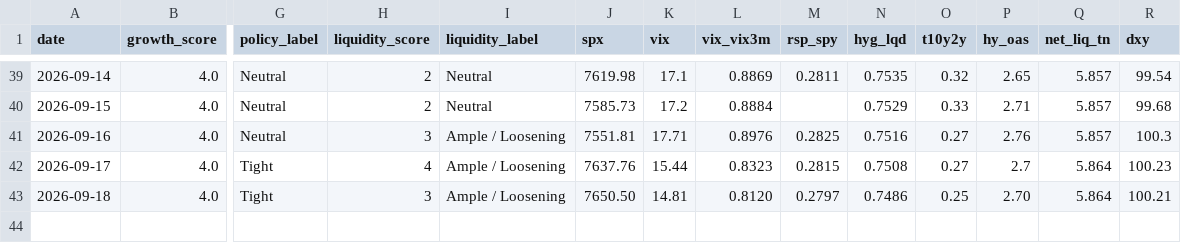
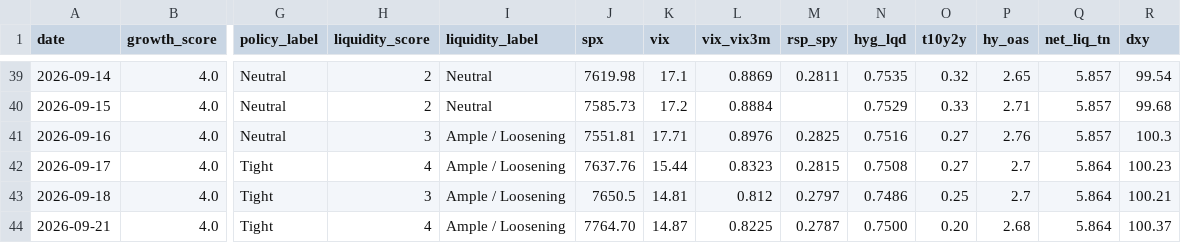
Before and after one commit to Krysson/CapitalMarketsMacro, a CSV file: history/signals.csv, drawn as a sheet; only a part is shown, gaps mark what is left out; rows hold the shown columns only; the diff names each change by its address in the sheet, - before the commit and + after, or states it on an @@ line.

```diff
--- a/history/signals.csv
+++ b/history/signals.csv
-J43 (spx): 7650.50
+J43 (spx): 7650.5
-L43 (vix_vix3m): 0.8120
+L43 (vix_vix3m): 0.812
-P43 (hy_oas): 2.70
+P43 (hy_oas): 2.7
+row 44: 2026-09-21 | 4.0 | Tight | 4 | Ample / Loosening | 7764.70 | 14.87 | 0.8225 | 0.2787 | 0.7500 | 0.20 | 2.68 | 5.864 | 100.37
```
Also changed, not shown: history/breadth.csv, history/flows.csv, 2 other files.
